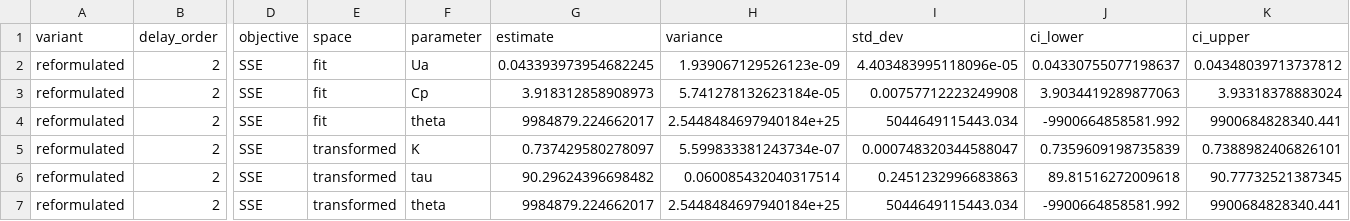
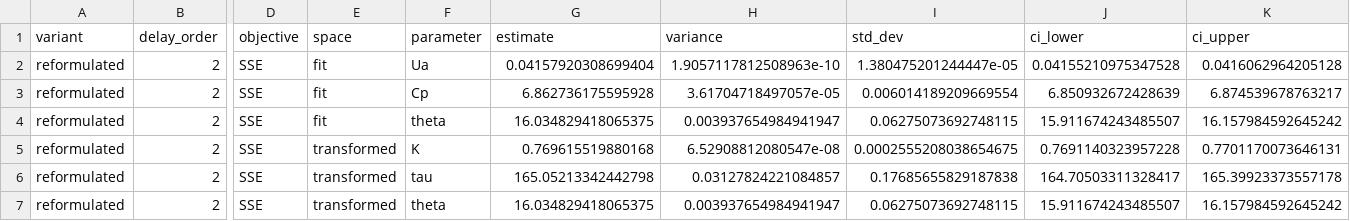
Before and after one commit to dowlinglab/pyomo-doe, a CSV file: skunk_works/tclab_reformulated_results/tclab_reformulated_covariance_summary.csv, drawn as a sheet; only a part is shown, gaps mark what is left out; the diff covers the shown part only; the diff names each change by its address in the sheet, - before the commit and + after, or states it on an @@ line.

```diff
--- a/skunk_works/tclab_reformulated_results/tclab_reformulated_covariance_summary.csv
+++ b/skunk_works/tclab_reformulated_results/tclab_reformulated_covariance_summary.csv
-G2 (estimate): 0.043393973954682245
+G2 (estimate): 0.04157920308699404
-H2 (variance): 1.939067129526123e-09
+H2 (variance): 1.9057117812508963e-10
-I2 (std_dev): 4.403483995118096e-05
+I2 (std_dev): 1.380475201244447e-05
-J2 (ci_lower): 0.04330755077198637
+J2 (ci_lower): 0.04155210975347528
-K2 (ci_upper): 0.04348039713737812
+K2 (ci_upper): 0.0416062964205128
-G3 (estimate): 3.918312858908973
+G3 (estimate): 6.862736175595928
-H3 (variance): 5.741278132623184e-05
+H3 (variance): 3.61704718497057e-05
-I3 (std_dev): 0.00757712223249908
+I3 (std_dev): 0.006014189209669554
-J3 (ci_lower): 3.9034419289877063
+J3 (ci_lower): 6.850932672428639
-K3 (ci_upper): 3.93318378883024
+K3 (ci_upper): 6.874539678763217
-G4 (estimate): 9984879.224662017
+G4 (estimate): 16.034829418065375
-H4 (variance): 2.5448484697940184e+25
+H4 (variance): 0.003937654984941947
-I4 (std_dev): 5044649115443.034
+I4 (std_dev): 0.06275073692748115
-J4 (ci_lower): -9900664858581.992
+J4 (ci_lower): 15.911674243485507
-K4 (ci_upper): 9900684828340.441
+K4 (ci_upper): 16.157984592645242
-G5 (estimate): 0.737429580278097
+G5 (estimate): 0.769615519880168
-H5 (variance): 5.599833381243734e-07
+H5 (variance): 6.52908812080547e-08
-I5 (std_dev): 0.000748320344588047
+I5 (std_dev): 0.0002555208038654675
-J5 (ci_lower): 0.7359609198735839
+J5 (ci_lower): 0.7691140323957228
-K5 (ci_upper): 0.7388982406826101
+K5 (ci_upper): 0.7701170073646131
-G6 (estimate): 90.29624396698482
+G6 (estimate): 165.05213342442798
-H6 (variance): 0.060085432040317514
+H6 (variance): 0.03127824221084857
-I6 (std_dev): 0.2451232996683863
+I6 (std_dev): 0.17685655829187838
-J6 (ci_lower): 89.81516272009618
+J6 (ci_lower): 164.70503311328417
-K6 (ci_upper): 90.77732521387345
+K6 (ci_upper): 165.39923373557178
-G7 (estimate): 9984879.224662017
+G7 (estimate): 16.034829418065375
-H7 (variance): 2.5448484697940184e+25
+H7 (variance): 0.003937654984941947
-I7 (std_dev): 5044649115443.034
+I7 (std_dev): 0.06275073692748115
-J7 (ci_lower): -9900664858581.992
+J7 (ci_lower): 15.911674243485507
-K7 (ci_upper): 9900684828340.441
+K7 (ci_upper): 16.157984592645242
```
Also changed, not shown: 90 edited cells elsewhere in this file, skunk_works/tclab_objective_contours_results/tclab_objective_contours_summary.csv, skunk_works/tclab_reformulated_results/tclab_reformulated_fit_summary.csv, 44 other files.
